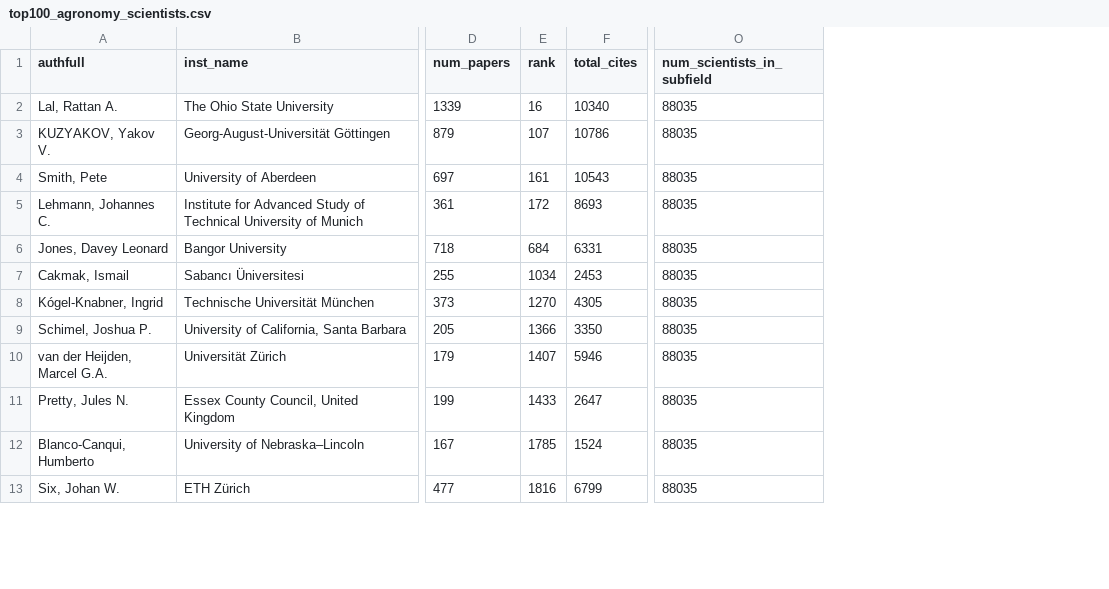
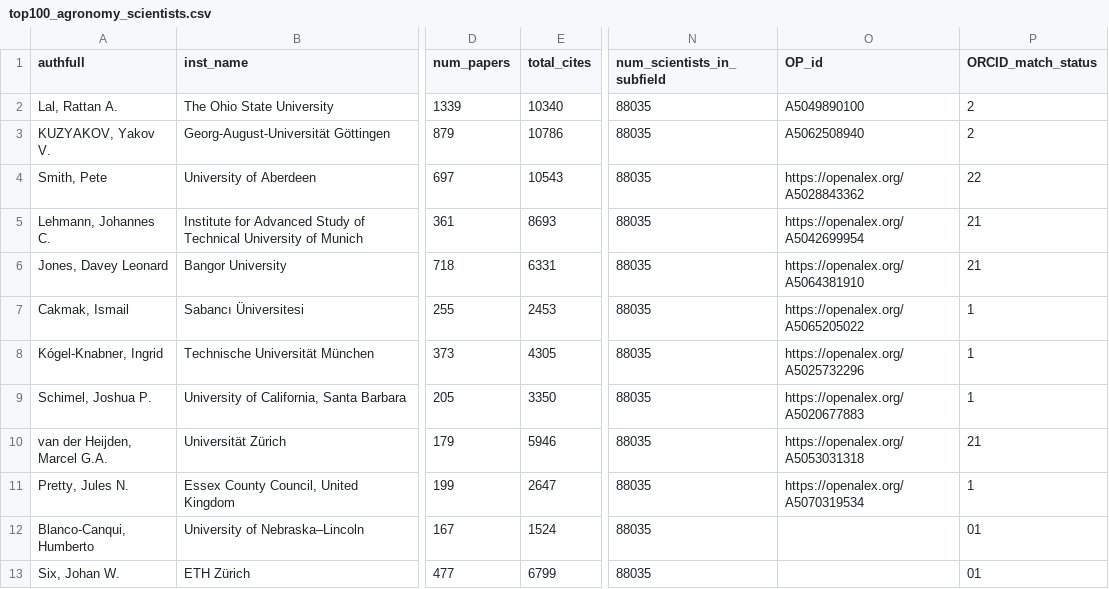
Before and after one commit to Ciampitti-Lab/PublicationAnalysis, a CSV file: data/machine_learning_data/top100_agronomy_scientists.csv, drawn as a sheet; only a part is shown, gaps mark what is left out; removed rows and columns are numbered as before the commit, all else as after; the diff names each change by its address in the sheet, - before the commit and + after, or states it on an @@ line.

```diff
--- a/data/machine_learning_data/top100_agronomy_scientists.csv
+++ b/data/machine_learning_data/top100_agronomy_scientists.csv
-column E (rank), rows 2-13: 16 | 107 | 161 | 172 | 684 | 1034 | 1270 | 1366 | 1407 | 1433 | 1785 | 1816
+column O (OP_id), rows 2-11: A5049890100 | A5062508940 | https://openalex.org/A5028843362 | https://openalex.org/A5042699954 | https://openalex.org/A5064381910 | https://openalex.org/A5065205022 | https://openalex.org/A5025732296 | https://openalex.org/A5020677883 | https://openalex.org/A5053031318 | https://openalex.org/A5070319534
+column P (ORCID_match_status), rows 2-13: 2 | 2 | 22 | 21 | 21 | 1 | 1 | 1 | 21 | 1 | 01 | 01
```
Also changed, not shown: 4 other files.
